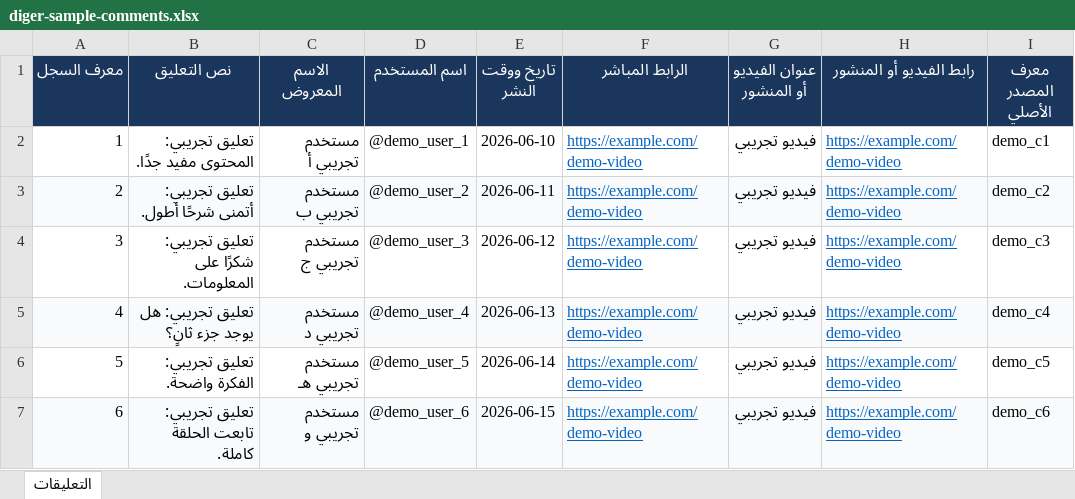
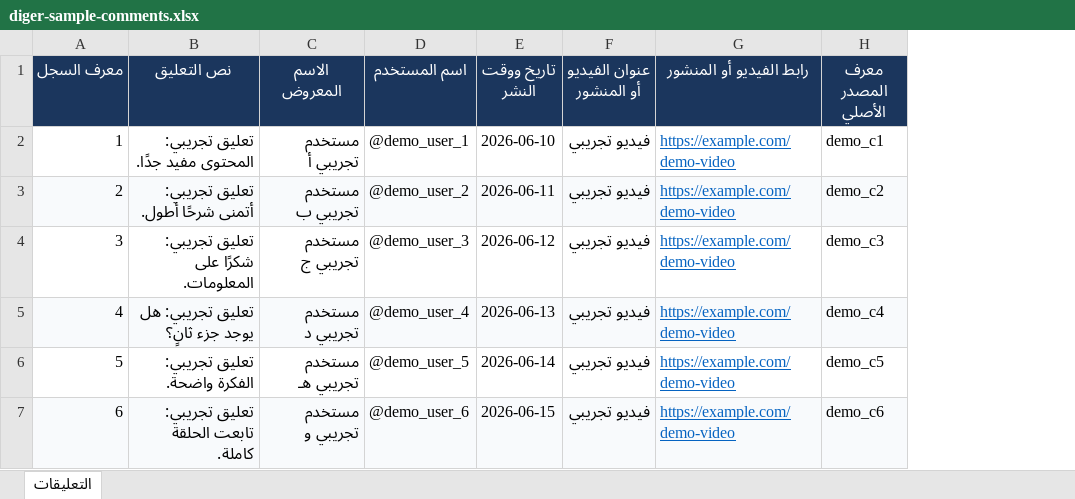
Before and after one commit to iammagdy/digr, an Excel workbook: public/samples/diger-sample-comments.xlsx, sheet التعليقات, drawn as a sheet; values as stored, in another font and other column widths than the file's, no borders; the diff names each change by its address in the sheet, - before the commit and + after, or states it on an @@ line.

```diff
--- a/public/samples/diger-sample-comments.xlsx (sheet التعليقات)
+++ b/public/samples/diger-sample-comments.xlsx (sheet التعليقات)
-column F (الرابط المباشر), rows 2-7: all https://example.com/demo-video
```
Also changed, not shown: 16 other files.
